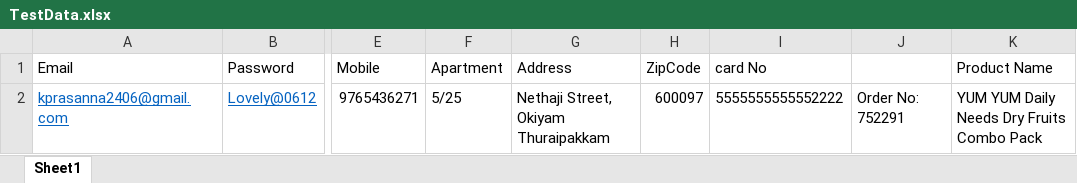
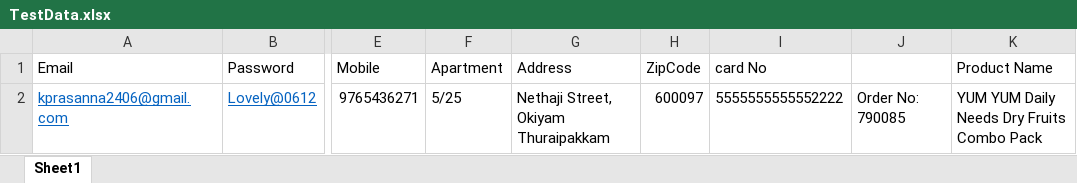
Before and after one commit to prasanna2503/Grocery-project, an Excel workbook: Excel/TestData.xlsx, sheet Sheet1, drawn as a sheet; only a part is shown, gaps mark what is left out; values as stored, in another font and other column widths than the file's, no borders; the diff names each change by its address in the sheet, - before the commit and + after, or states it on an @@ line.

```diff
--- a/Excel/TestData.xlsx (sheet Sheet1)
+++ b/Excel/TestData.xlsx (sheet Sheet1)
-J2: Order No: 752291
+J2: Order No: 790085
```
Also changed, not shown: 17 other files.
